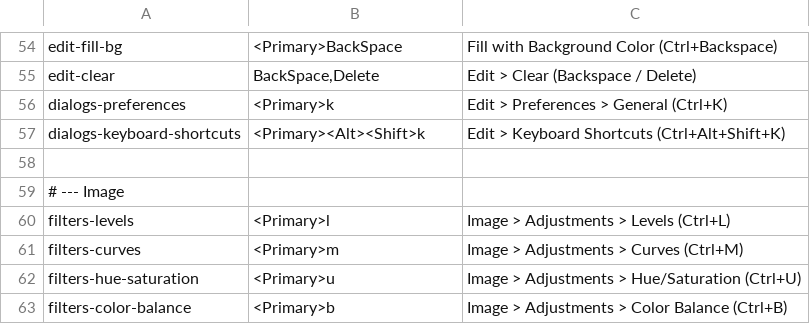
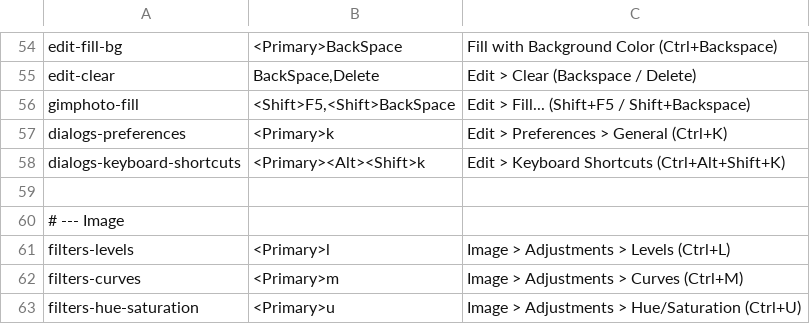
Before and after one commit to diegochagas/gimphoto, a TSV file: defaults/photoshop-keymap.tsv, drawn as a sheet; only a part is shown, gaps mark what is left out; the shorter side is filled out with more unchanged rows.

Commit message:
Edit > Fill (Shift+F5) and Edit > Stroke dialogs, with Content-Aware
Photoshop's Fill dialog (Foreground, Background, Color, Content-Aware,
Pattern, History, Black, 50% Gray, White; mode, opacity, Preserve
Transparency) and Stroke dialog (width, colour, Inside / Center /
Outside, mode, opacity, Preserve Transparency) as the fill-stroke
plug-in, with GIMP's procedure dialog (last settings remembered).
Content-Aware runs the Remove tool's local LaMa through a new
generative-fill procedure. Shift+F5 / Shift+Backspace in the keymap,
Shift+F5 for existing profiles. Smoke test, docs.

Closes #70

```diff
--- a/defaults/photoshop-keymap.tsv
+++ b/defaults/photoshop-keymap.tsv
@@ -55,2 +55,3 @@ edit-fill-bg	<Primary>BackSpace	Fill with Background Color (Ctrl+Backspace)
 edit-clear	BackSpace,Delete	Edit > Clear (Backspace / Delete)
+gimphoto-fill	<Shift>F5,<Shift>BackSpace	Edit > Fill... (Shift+F5 / Shift+Backspace)
 dialogs-preferences	<Primary>k	Edit > Preferences > General (Ctrl+K)
```
Also changed, not shown: defaults/shortcut-moves.tsv, 16 other files.
